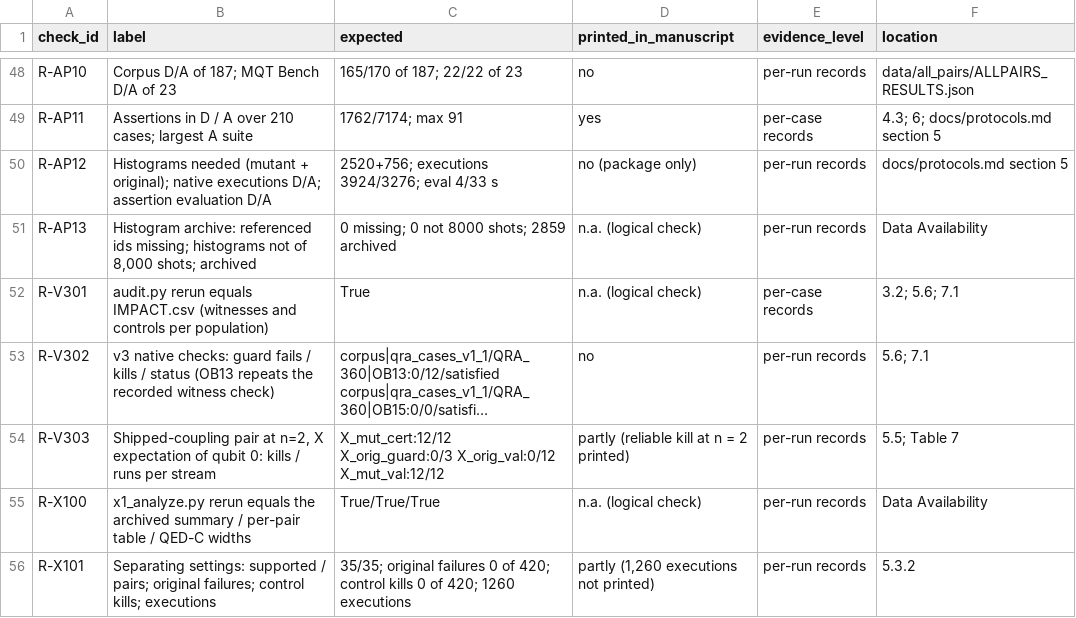
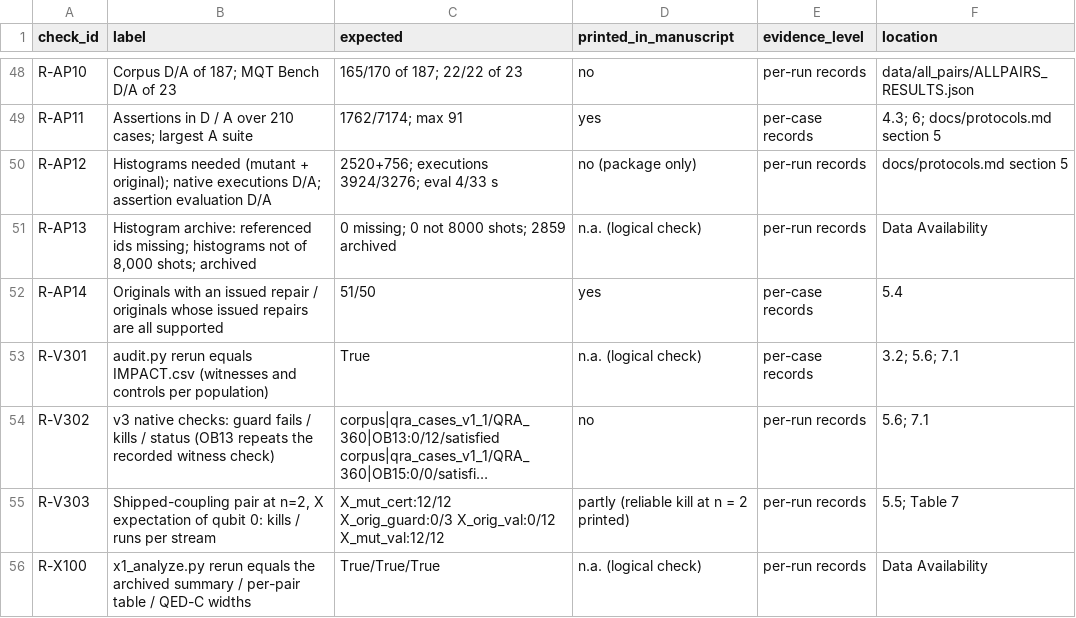
Before and after one commit to Bossy-Ye/QSURVDIAG, a CSV file: expected/experiments_expected.csv, drawn as a sheet; only a part is shown, gaps mark what is left out; the shorter side is filled out with more unchanged rows; long unchanged cells end in …; the diff names each change by its address in the sheet, - before the commit and + after, or states it on an @@ line.

Commit message:
Per-original issuance check (R-AP14)

```diff
--- a/expected/experiments_expected.csv
+++ b/expected/experiments_expected.csv
+row 52: R-AP14 | Originals with an issued repair / originals whose issued repairs are all supported | 51/50 | yes | per-case records | 5.4
```
Also changed, not shown: 3 other files.
